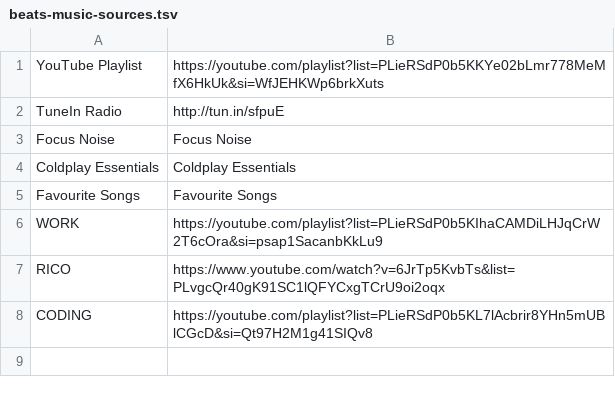
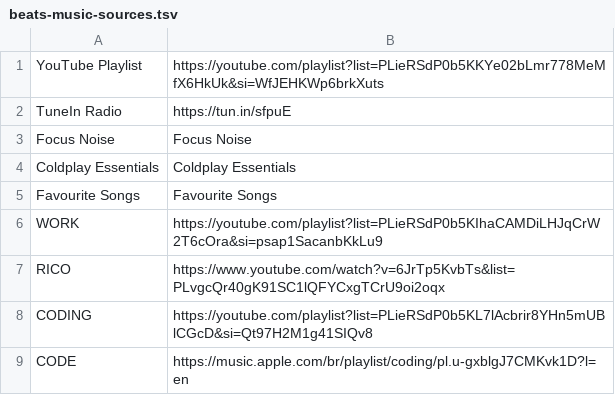
Before and after one commit to AUTOGIO/BEATS, a TSV file: config/beats-music-sources.tsv, drawn as a sheet.

```diff
--- a/config/beats-music-sources.tsv
+++ b/config/beats-music-sources.tsv
@@ -1,3 +1,3 @@
 YouTube Playlist	https://youtube.com/playlist?list=PLieRSdP0b5KKYe02bLmr778MeMfX6HkUk&si=WfJEHKWp6brkXuts
-TuneIn Radio	http://tun.in/sfpuE
+TuneIn Radio	https://tun.in/sfpuE
 Focus Noise	Focus Noise
@@ -8 +8,2 @@ RICO	https://www.youtube.com/watch?v=6JrTp5KvbTs&list=PLvgcQr40gK91SC1lQFYCxgTCr
 CODING	https://youtube.com/playlist?list=PLieRSdP0b5KL7lAcbrir8YHn5mUBlCGcD&si=Qt97H2M1g41SIQv8
+CODE	https://music.apple.com/br/playlist/coding/pl.u-gxblgJ7CMKvk1D?l=en
```
Also changed, not shown: 22 other files.
